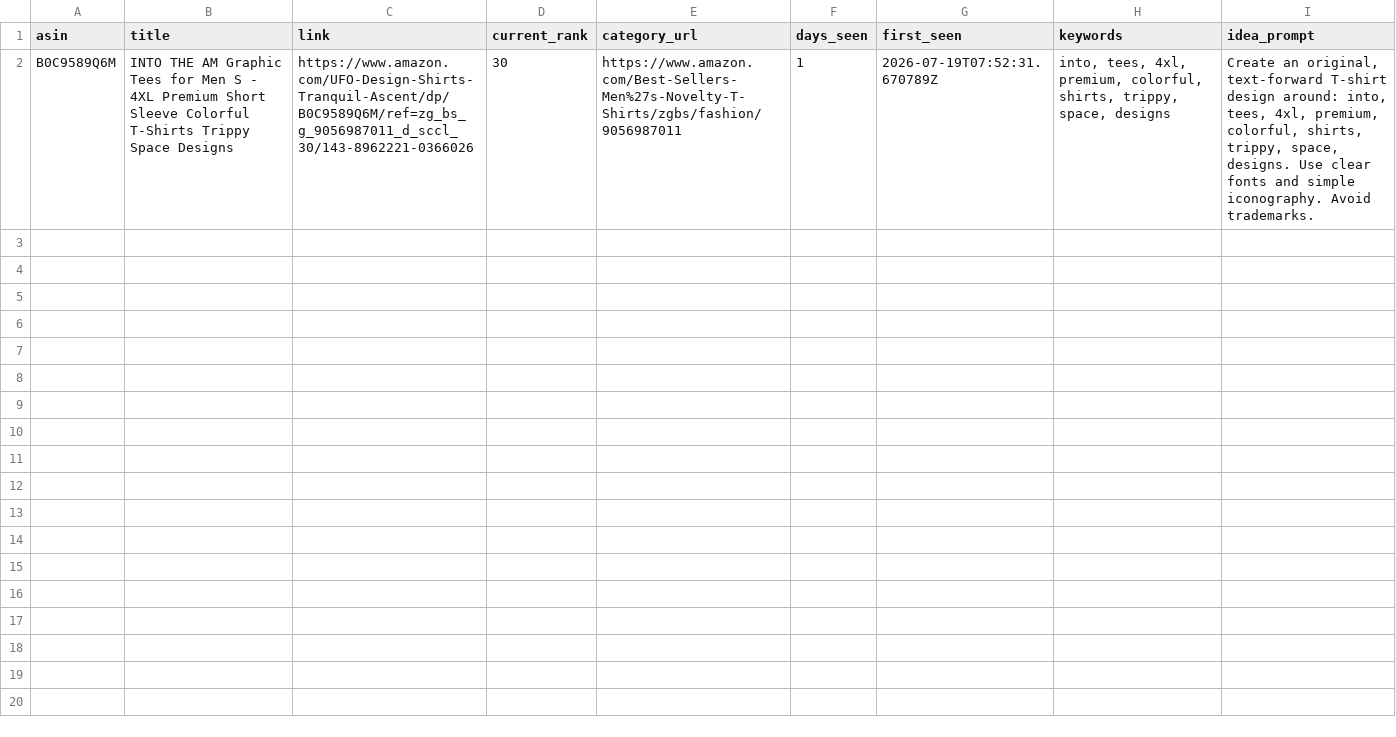
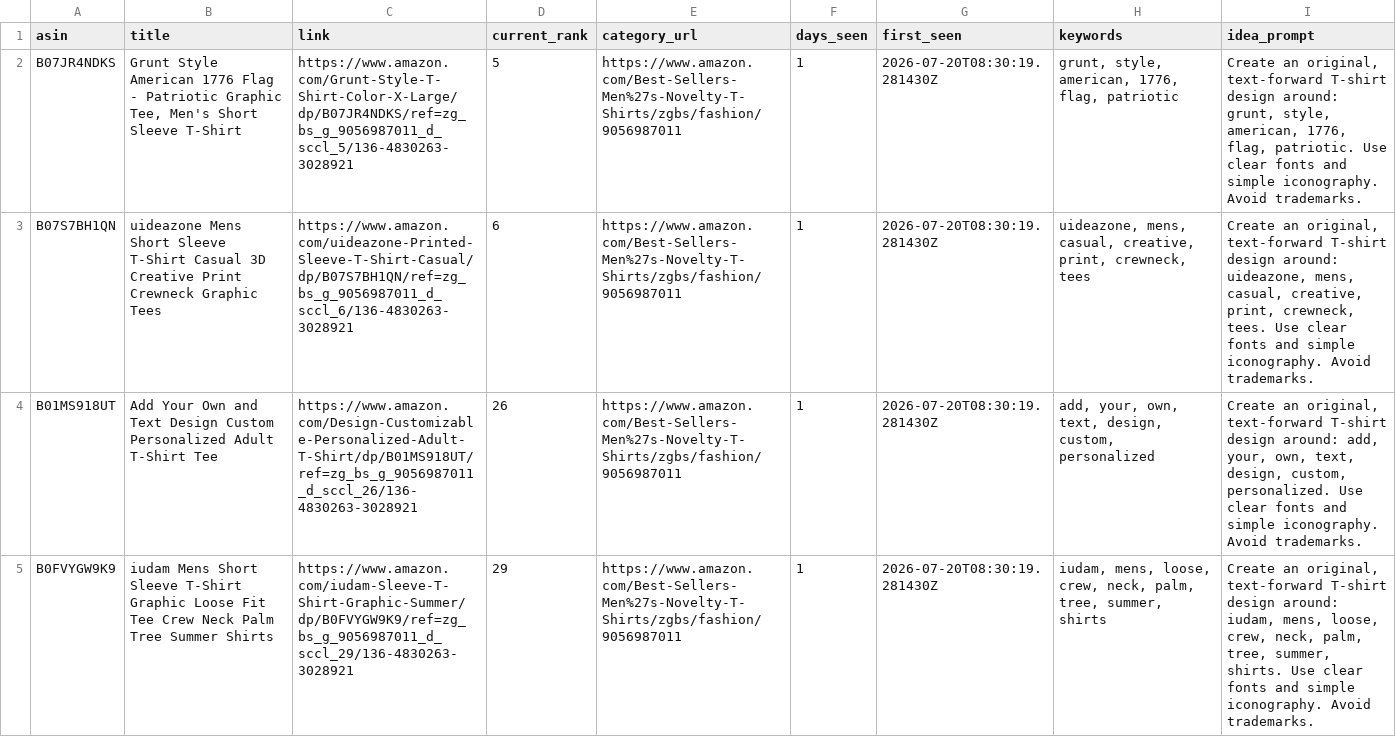
Before and after one commit to drissme/mbam-pod-low-bsr, a CSV file: reports/new_low_bsr.csv, drawn as a sheet; removed rows and columns are numbered as before the commit, all else as after; the diff names each change by its address in the sheet, - before the commit and + after, or states it on an @@ line.

```diff
--- a/reports/new_low_bsr.csv
+++ b/reports/new_low_bsr.csv
-row 2: B0C9589Q6M | INTO THE AM Graphic Tees for Men S - 4XL Premium Short Sleeve Colorful T-Shirts Trippy Space Designs | https://www.amazon.com/UFO-Design-Shirts-Tranquil-Ascent/dp/B0C9589Q6M/ref=zg_bs_g_9056987011_d_sccl_30/143-8962221-0366026 | 30 | https://www.amazon.com/Best-Sellers-Men%27s-Novelty-T-Shirts/zgbs/fashion/9056987011 | 1 | 2026-07-19T07:52:31.670789Z | into, tees, 4xl, premium, colorful, shirts, trippy, space, designs | Create an original, text-forward T-shirt design around: into, tees, 4xl, premium, colorful, shirts, trippy, space, designs. Use clear fonts and simple iconography. Avoid trademarks.
+row 2: B07JR4NDKS | Grunt Style American 1776 Flag - Patriotic Graphic Tee, Men's Short Sleeve T-Shirt | https://www.amazon.com/Grunt-Style-T-Shirt-Color-X-Large/dp/B07JR4NDKS/ref=zg_bs_g_9056987011_d_sccl_5/136-4830263-3028921 | 5 | https://www.amazon.com/Best-Sellers-Men%27s-Novelty-T-Shirts/zgbs/fashion/9056987011 | 1 | 2026-07-20T08:30:19.281430Z | grunt, style, american, 1776, flag, patriotic | Create an original, text-forward T-shirt design around: grunt, style, american, 1776, flag, patriotic. Use clear fonts and simple iconography. Avoid trademarks.
+row 3: B07S7BH1QN | uideazone Mens Short Sleeve T-Shirt Casual 3D Creative Print Crewneck Graphic Tees | https://www.amazon.com/uideazone-Printed-Sleeve-T-Shirt-Casual/dp/B07S7BH1QN/ref=zg_bs_g_9056987011_d_sccl_6/136-4830263-3028921 | 6 | https://www.amazon.com/Best-Sellers-Men%27s-Novelty-T-Shirts/zgbs/fashion/9056987011 | 1 | 2026-07-20T08:30:19.281430Z | uideazone, mens, casual, creative, print, crewneck, tees | Create an original, text-forward T-shirt design around: uideazone, mens, casual, creative, print, crewneck, tees. Use clear fonts and simple iconography. Avoid trademarks.
+row 4: B01MS918UT | Add Your Own and Text Design Custom Personalized Adult T-Shirt Tee | https://www.amazon.com/Design-Customizable-Personalized-Adult-T-Shirt/dp/B01MS918UT/ref=zg_bs_g_9056987011_d_sccl_26/136-4830263-3028921 | 26 | https://www.amazon.com/Best-Sellers-Men%27s-Novelty-T-Shirts/zgbs/fashion/9056987011 | 1 | 2026-07-20T08:30:19.281430Z | add, your, own, text, design, custom, personalized | Create an original, text-forward T-shirt design around: add, your, own, text, design, custom, personalized. Use clear fonts and simple iconography. Avoid trademarks.
+row 5: B0FVYGW9K9 | iudam Mens Short Sleeve T-Shirt Graphic Loose Fit Tee Crew Neck Palm Tree Summer Shirts | https://www.amazon.com/iudam-Sleeve-T-Shirt-Graphic-Summer/dp/B0FVYGW9K9/ref=zg_bs_g_9056987011_d_sccl_29/136-4830263-3028921 | 29 | https://www.amazon.com/Best-Sellers-Men%27s-Novelty-T-Shirts/zgbs/fashion/9056987011 | 1 | 2026-07-20T08:30:19.281430Z | iudam, mens, loose, crew, neck, palm, tree, summer, shirts | Create an original, text-forward T-shirt design around: iudam, mens, loose, crew, neck, palm, tree, summer, shirts. Use clear fonts and simple iconography. Avoid trademarks.
```
Also changed, not shown: 3 other files.
